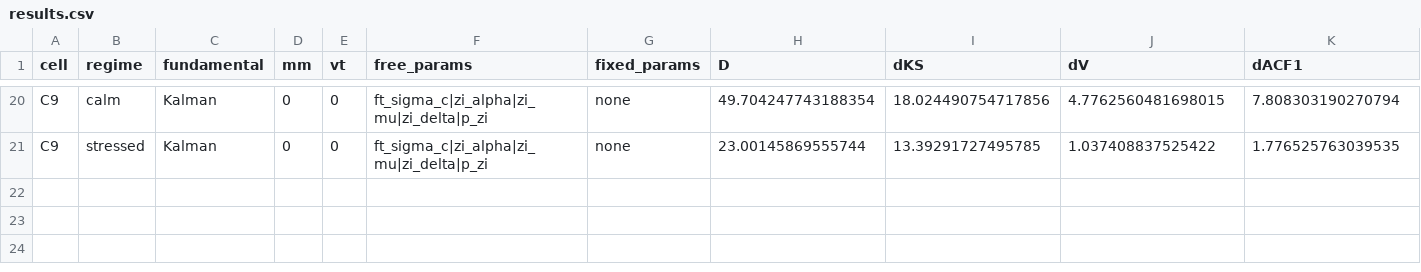
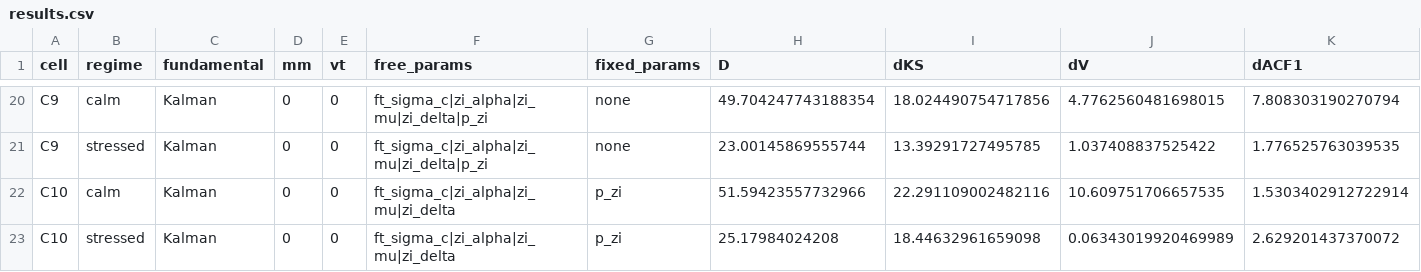
Before and after one commit to siddharthyashkukreja-cloud/MScThesis_ABM, a CSV file: ablation/results.csv, drawn as a sheet; only a part is shown, gaps mark what is left out; rows hold the shown columns only; the diff names each change by its address in the sheet, - before the commit and + after, or states it on an @@ line.

Commit message:
cell C10: KS-only loss (Hill dropped)

```diff
--- a/ablation/results.csv
+++ b/ablation/results.csv
+row 22: C10 | calm | Kalman | 0 | 0 | ft_sigma_c|zi_alpha|zi_mu|zi_delta | p_zi | 51.59423557732966 | 22.291109002482116 | 10.609751706657535 | 1.5303402912722914
+row 23: C10 | stressed | Kalman | 0 | 0 | ft_sigma_c|zi_alpha|zi_mu|zi_delta | p_zi | 25.17984024208 | 18.44632961659098 | 0.06343019920469989 | 2.629201437370072
```
Also changed, not shown: 2 other files.
